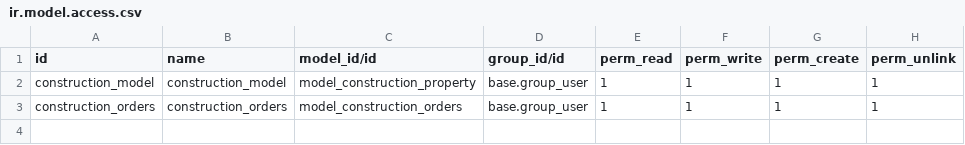
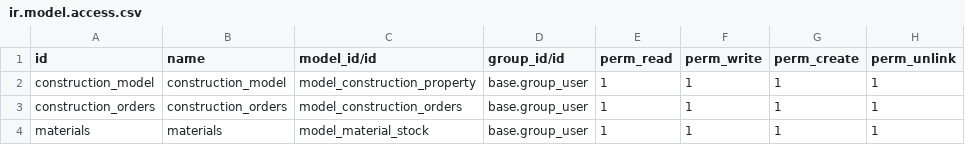
Before and after one commit to assi-odoo/constructio_builder, a CSV file: security/ir.model.access.csv, drawn as a sheet; the diff names each change by its address in the sheet, - before the commit and + after, or states it on an @@ line.

Commit message:
added material

```diff
--- a/security/ir.model.access.csv
+++ b/security/ir.model.access.csv
+row 4: materials | materials | model_material_stock | base.group_user | 1 | 1 | 1 | 1
```
Also changed, not shown: 9 other files.
